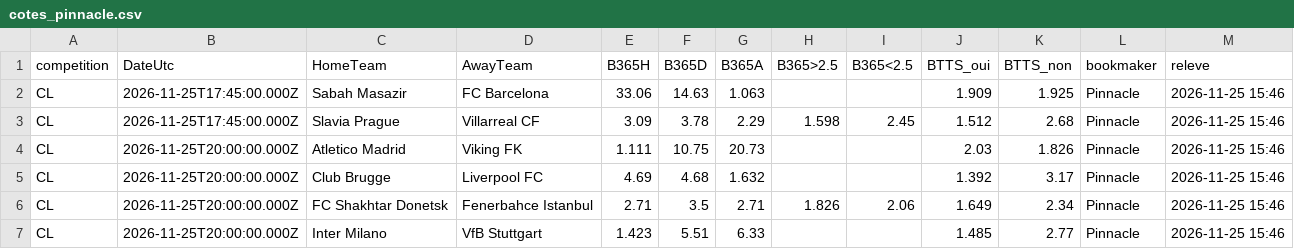
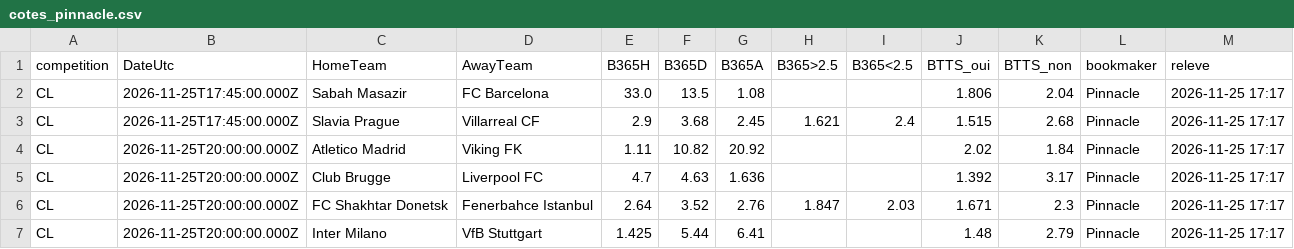
Before and after one commit to EssicOuroumav/kateni, a CSV file: cotes_pinnacle.csv, drawn as a sheet; only a part is shown; the diff covers the shown part only.

```diff
--- a/cotes_pinnacle.csv
+++ b/cotes_pinnacle.csv
@@ -1,7 +1,7 @@
 competition,DateUtc,HomeTeam,AwayTeam,B365H,B365D,B365A,B365>2.5,B365<2.5,BTTS_oui,BTTS_non,bookmaker,releve
-CL,2026-11-25T17:45:00.000Z,Sabah Masazir,FC Barcelona,33.06,14.63,1.063,,,1.909,1.925,Pinnacle,2026-11-25 15:46
-CL,2026-11-25T17:45:00.000Z,Slavia Prague,Villarreal CF,3.09,3.78,2.29,1.598,2.45,1.512,2.68,Pinnacle,2026-11-25 15:46
-CL,2026-11-25T20:00:00.000Z,Atletico Madrid,Viking FK,1.111,10.75,20.73,,,2.03,1.826,Pinnacle,2026-11-25 15:46
-CL,2026-11-25T20:00:00.000Z,Club Brugge,Liverpool FC,4.69,4.68,1.632,,,1.392,3.17,Pinnacle,2026-11-25 15:46
-CL,2026-11-25T20:00:00.000Z,FC Shakhtar Donetsk,Fenerbahce Istanbul,2.71,3.5,2.71,1.826,2.06,1.649,2.34,Pinnacle,2026-11-25 15:46
-CL,2026-11-25T20:00:00.000Z,Inter Milano,VfB Stuttgart,1.423,5.51,6.33,,,1.485,2.77,Pinnacle,2026-11-25 15:46
+CL,2026-11-25T17:45:00.000Z,Sabah Masazir,FC Barcelona,33.0,13.5,1.08,,,1.806,2.04,Pinnacle,2026-11-25 17:17
+CL,2026-11-25T17:45:00.000Z,Slavia Prague,Villarreal CF,2.9,3.68,2.45,1.621,2.4,1.515,2.68,Pinnacle,2026-11-25 17:17
+CL,2026-11-25T20:00:00.000Z,Atletico Madrid,Viking FK,1.11,10.82,20.92,,,2.02,1.84,Pinnacle,2026-11-25 17:17
+CL,2026-11-25T20:00:00.000Z,Club Brugge,Liverpool FC,4.7,4.63,1.636,,,1.392,3.17,Pinnacle,2026-11-25 17:17
+CL,2026-11-25T20:00:00.000Z,FC Shakhtar Donetsk,Fenerbahce Istanbul,2.64,3.52,2.76,1.847,2.03,1.671,2.3,Pinnacle,2026-11-25 17:17
+CL,2026-11-25T20:00:00.000Z,Inter Milano,VfB Stuttgart,1.425,5.44,6.41,,,1.48,2.79,Pinnacle,2026-11-25 17:17
```
Also changed, not shown: 21 edited cells elsewhere in this file, 10 other files.
